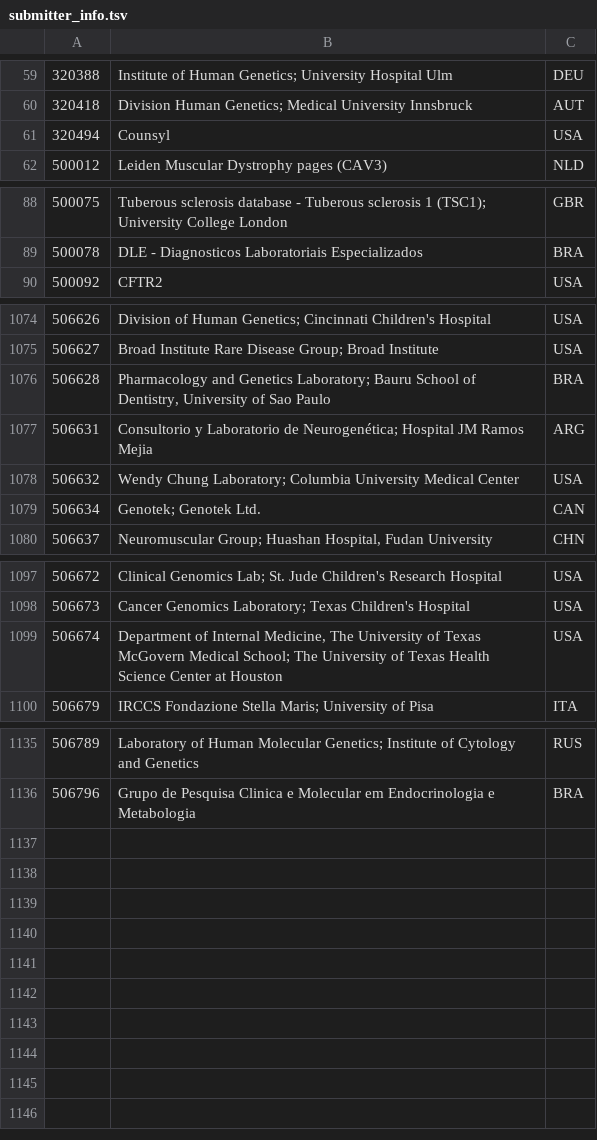
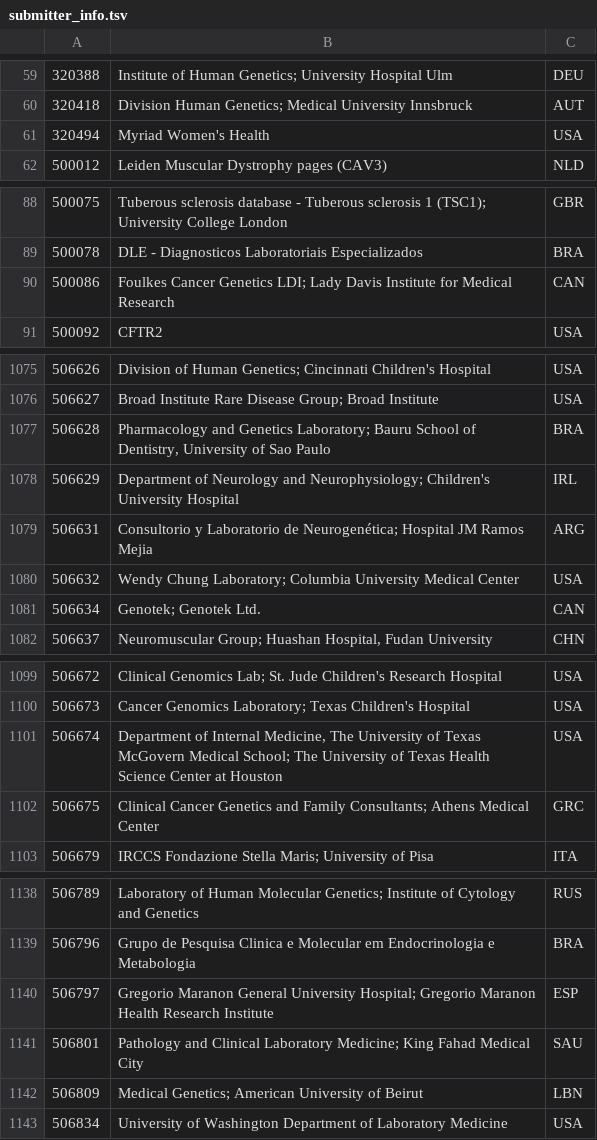
Before and after one commit to eilbecklab/clinvar-miner, a TSV file: submitter_info.tsv, drawn as a sheet; only a part is shown, gaps mark what is left out.

Commit message:
Update submitter info

```diff
--- a/submitter_info.tsv
+++ b/submitter_info.tsv
@@ -60,3 +60,3 @@
 320418	Division Human Genetics; Medical University Innsbruck	AUT
-320494	Counsyl	USA
+320494	Myriad Women's Health	USA
 500012	Leiden Muscular Dystrophy pages (CAV3)	NLD
@@ -89,2 +89,3 @@
 500078	DLE - Diagnosticos Laboratoriais Especializados	BRA
+500086	Foulkes Cancer Genetics LDI; Lady Davis Institute for Medical Research	CAN
 500092	CFTR2	USA
@@ -1076,2 +1077,3 @@
 506628	Pharmacology and Genetics Laboratory; Bauru School of Dentistry, University of Sao Paulo	BRA
+506629	Department of Neurology and Neurophysiology; Children's University Hospital	IRL
 506631	Consultorio y Laboratorio de Neurogenética; Hospital JM Ramos Mejia	ARG
@@ -1099,2 +1101,3 @@
 506674	Department of Internal Medicine, The University of Texas McGovern Medical School; The University of Texas Health Science Center at Houston	USA
+506675	Clinical Cancer Genetics and Family Consultants; Athens Medical Center	GRC
 506679	IRCCS Fondazione Stella Maris; University of Pisa	ITA
@@ -1136 +1139,5 @@
 506796	Grupo de Pesquisa Clinica e Molecular em Endocrinologia e Metabologia	BRA
+506797	Gregorio Maranon General University Hospital; Gregorio Maranon Health Research Institute	ESP
+506801	Pathology and Clinical Laboratory Medicine; King Fahad Medical City	SAU
+506809	Medical Genetics; American University of Beirut	LBN
+506834	University of Washington Department of Laboratory Medicine	USA
```
